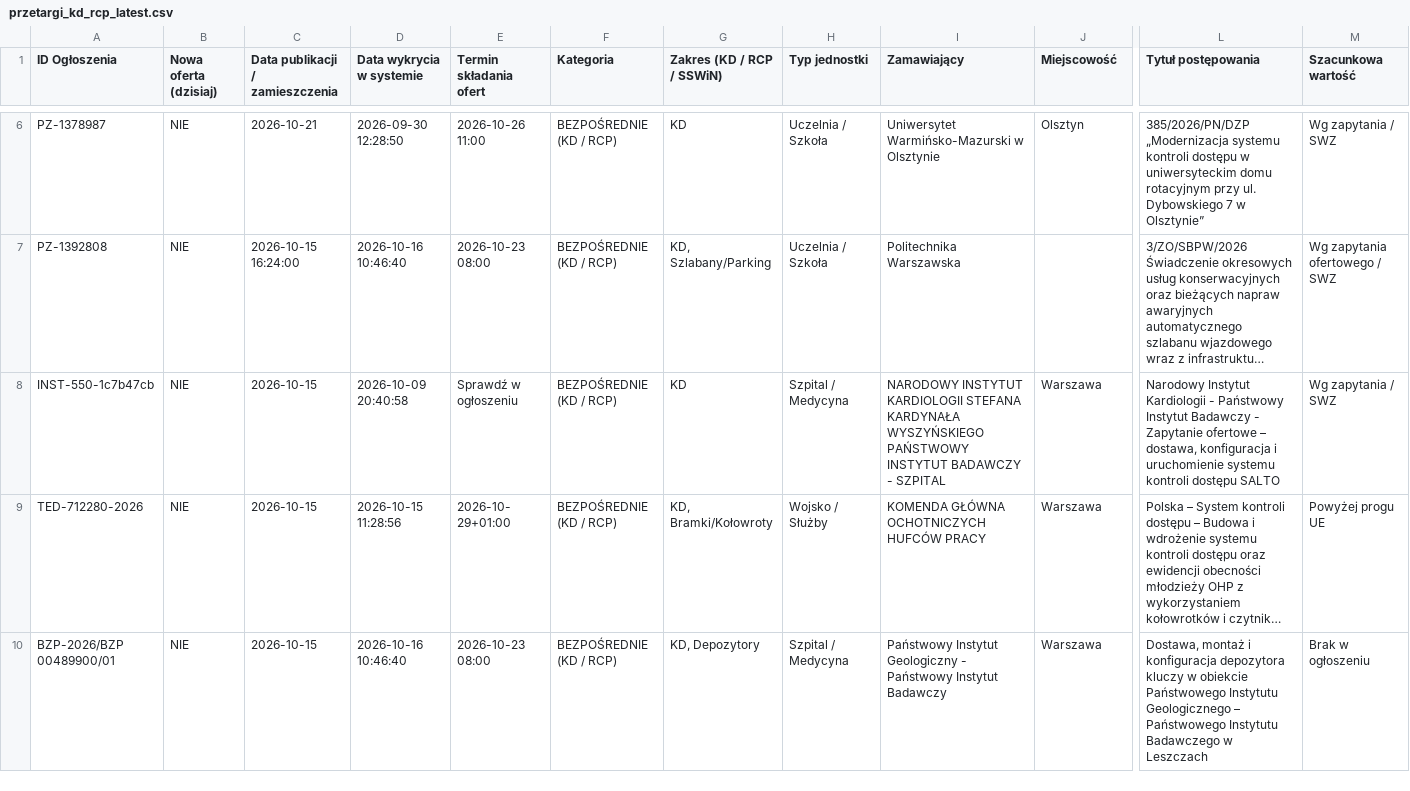
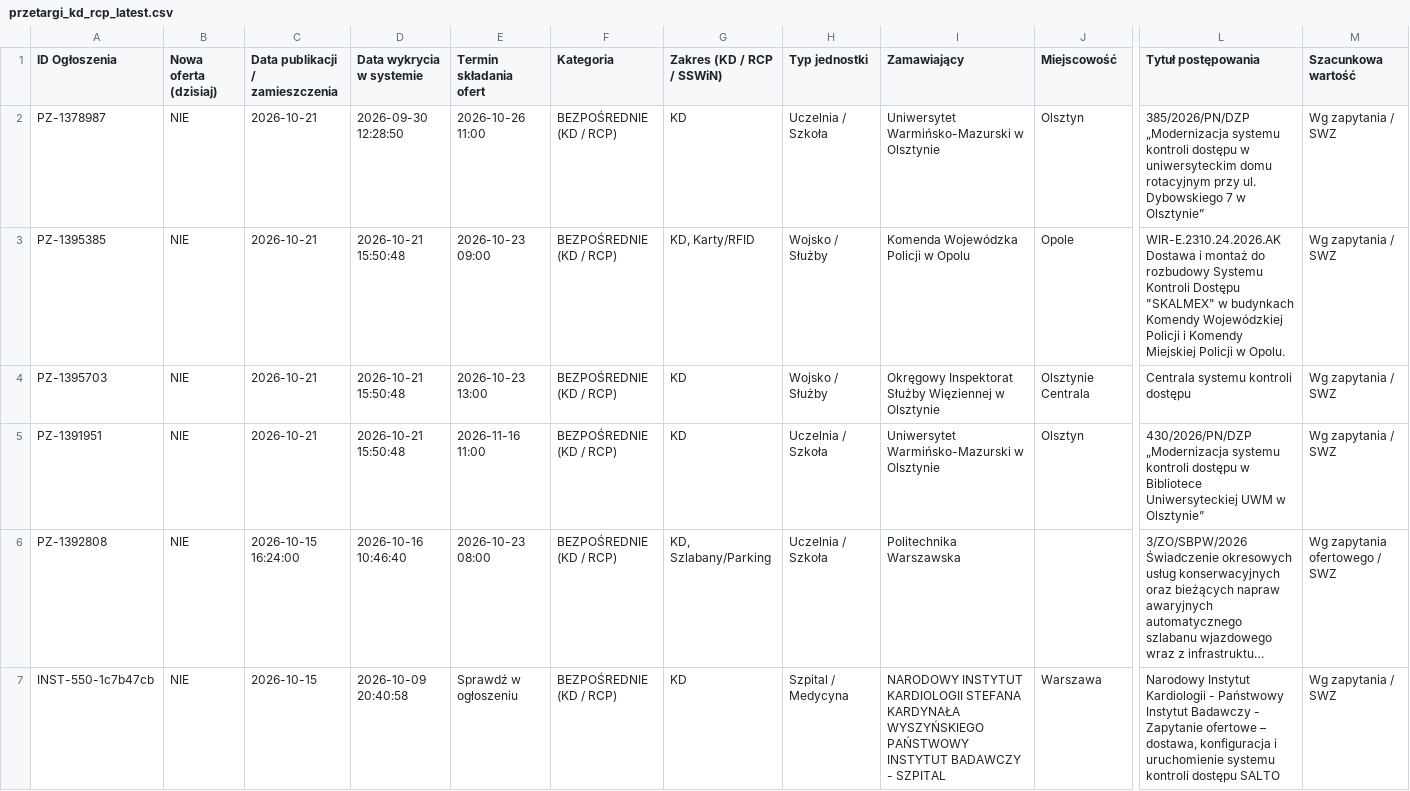
Before and after one commit to Btmn-lab/radar-kd-rcp, a CSV file: przetargi_kd_rcp_latest.csv, drawn as a sheet; only a part is shown, gaps mark what is left out; the shorter side is filled out with more unchanged rows; long unchanged cells end in …; rows hold the shown columns only; the diff covers the shown part only; the diff names each change by its address in the sheet, - before the commit and + after, or states it on an @@ line.

Commit message:
Aktualizacja radaru KD/RCP: 2026-10-21 15:51 (Aktywnych ofert: 10)

```diff
--- a/przetargi_kd_rcp_latest.csv
+++ b/przetargi_kd_rcp_latest.csv
+row 3: PZ-1395385 | NIE | 2026-10-21 | 2026-10-21 15:50:48 | 2026-10-23 09:00 | BEZPOŚREDNIE (KD / RCP) | KD, Karty/RFID | Wojsko / Służby | Komenda Wojewódzka Policji w Opolu | Opole | WIR-E.2310.24.2026.AK Dostawa i montaż do rozbudowy Systemu Kontroli Dostępu "SKALMEX" w budynkach Komendy Wojewódzkiej Policji i Komendy Miejskiej Policji w Opolu. | Wg zapytania / SWZ
+row 4: PZ-1395703 | NIE | 2026-10-21 | 2026-10-21 15:50:48 | 2026-10-23 13:00 | BEZPOŚREDNIE (KD / RCP) | KD | Wojsko / Służby | Okręgowy Inspektorat Służby Więziennej w Olsztynie | Olsztynie Centrala | Centrala systemu kontroli dostępu | Wg zapytania / SWZ
+row 5: PZ-1391951 | NIE | 2026-10-21 | 2026-10-21 15:50:48 | 2026-11-16 11:00 | BEZPOŚREDNIE (KD / RCP) | KD | Uczelnia / Szkoła | Uniwersytet Warmińsko-Mazurski w Olsztynie | Olsztyn | 430/2026/PN/DZP „Modernizacja systemu kontroli dostępu w Bibliotece Uniwersyteckiej UWM w Olsztynie” | Wg zapytania / SWZ
```
Also changed, not shown: 1 added row and 4 removed rows elsewhere in this file, 1 other file.
